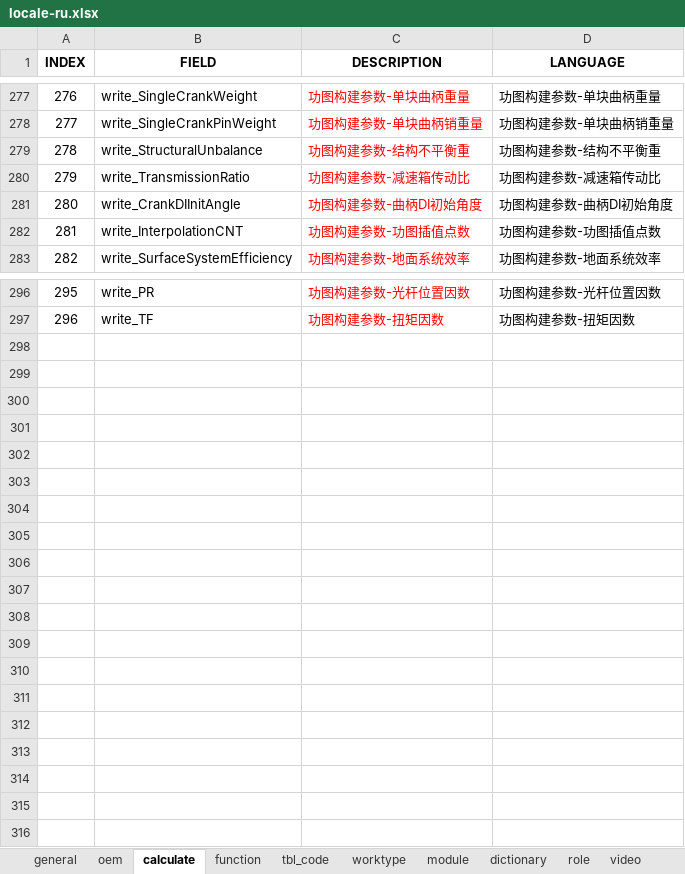
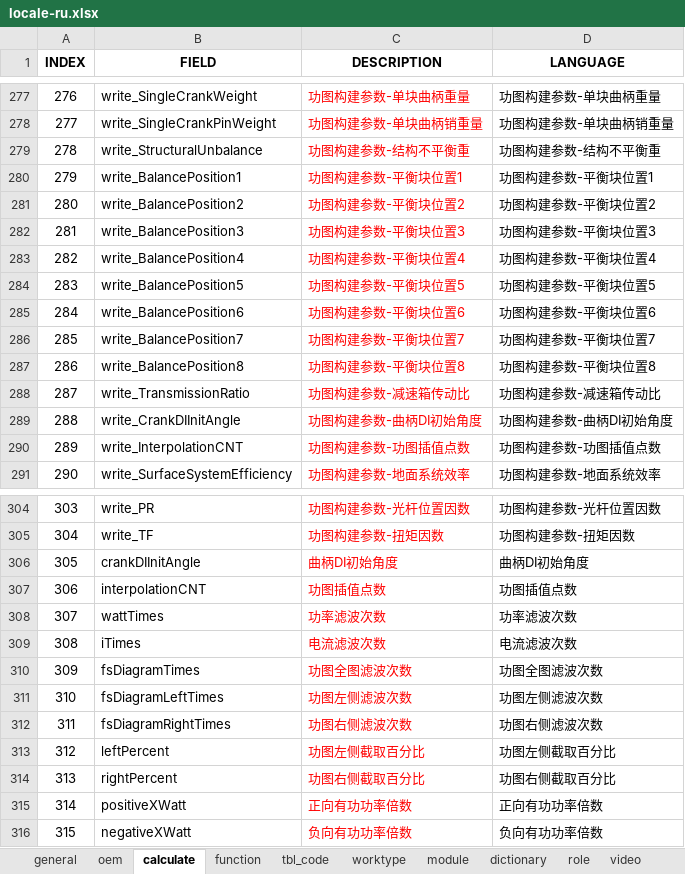
Before and after one commit to cosog/ap, an Excel workbook: WebRoot/oem/cnpc/locale/locale-ru.xlsx, sheet calculate, drawn as a sheet; only a part is shown, gaps mark what is left out; values as stored, in another font and other column widths than the file's, no borders; 1 other sheet too large or unreadable and not compared; addresses are those after the commit; the diff names each change by its address in the sheet, - before the commit and + after, or states it on an @@ line.

Commit message:
Data downlink adjustment

```diff
--- a/WebRoot/oem/cnpc/locale/locale-ru.xlsx (sheet calculate)
+++ b/WebRoot/oem/cnpc/locale/locale-ru.xlsx (sheet calculate)
+row 280: 279 | write_BalancePosition1 | 功图构建参数-平衡块位置1 | 功图构建参数-平衡块位置1
+row 281: 280 | write_BalancePosition2 | 功图构建参数-平衡块位置2 | 功图构建参数-平衡块位置2
+row 282: 281 | write_BalancePosition3 | 功图构建参数-平衡块位置3 | 功图构建参数-平衡块位置3
+row 283: 282 | write_BalancePosition4 | 功图构建参数-平衡块位置4 | 功图构建参数-平衡块位置4
+row 284: 283 | write_BalancePosition5 | 功图构建参数-平衡块位置5 | 功图构建参数-平衡块位置5
+row 285: 284 | write_BalancePosition6 | 功图构建参数-平衡块位置6 | 功图构建参数-平衡块位置6
+row 286: 285 | write_BalancePosition7 | 功图构建参数-平衡块位置7 | 功图构建参数-平衡块位置7
+row 287: 286 | write_BalancePosition8 | 功图构建参数-平衡块位置8 | 功图构建参数-平衡块位置8
@@ column A (INDEX) renumbered between rows 288 and 305 @@
+row 306: 305 | crankDIInitAngle | 曲柄DI初始角度 | 曲柄DI初始角度
+row 307: 306 | interpolationCNT | 功图插值点数 | 功图插值点数
+row 308: 307 | wattTimes | 功率滤波次数 | 功率滤波次数
+row 309: 308 | iTimes | 电流滤波次数 | 电流滤波次数
+row 310: 309 | fsDiagramTimes | 功图全图滤波次数 | 功图全图滤波次数
+row 311: 310 | fsDiagramLeftTimes | 功图左侧滤波次数 | 功图左侧滤波次数
+row 312: 311 | fsDiagramRightTimes | 功图右侧滤波次数 | 功图右侧滤波次数
+row 313: 312 | leftPercent | 功图左侧截取百分比 | 功图左侧截取百分比
+row 314: 313 | rightPercent | 功图右侧截取百分比 | 功图右侧截取百分比
+row 315: 314 | positiveXWatt | 正向有功功率倍数 | 正向有功功率倍数
+row 316: 315 | negativeXWatt | 负向有功功率倍数 | 负向有功功率倍数
```
Also changed, not shown: WebRoot/oem/cnpc/locale/locale-en.xlsx, WebRoot/oem/cnpc/locale/locale-zh_CN.xlsx, 7 other files.
